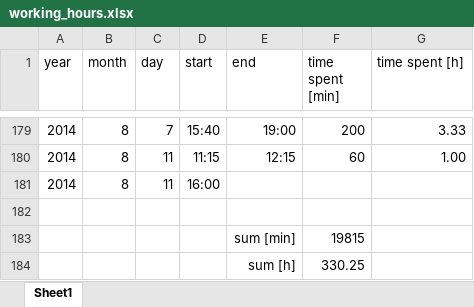
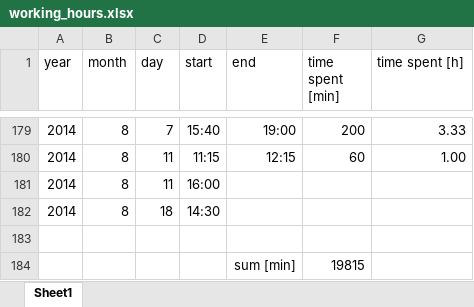
Before and after one commit to benediktibk/loadflow, an Excel workbook: documents/working_hours.xlsx, sheet Sheet1, drawn as a sheet; only a part is shown, gaps mark what is left out; the shorter side is filled out with more unchanged rows; values as stored, in another font and other column widths than the file's, no borders; the diff names each change by its address in the sheet, - before the commit and + after, or states it on an @@ line.

```diff
--- a/documents/working_hours.xlsx (sheet Sheet1)
+++ b/documents/working_hours.xlsx (sheet Sheet1)
+row 182: 2014 | 8 | 18 | 14:30
```
Also changed, not shown: 4 other files.
